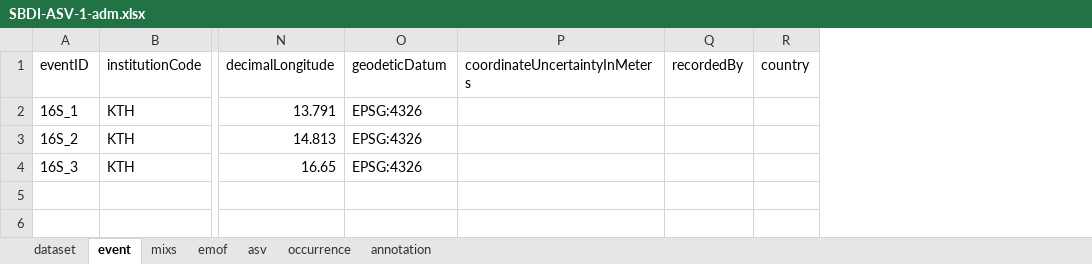
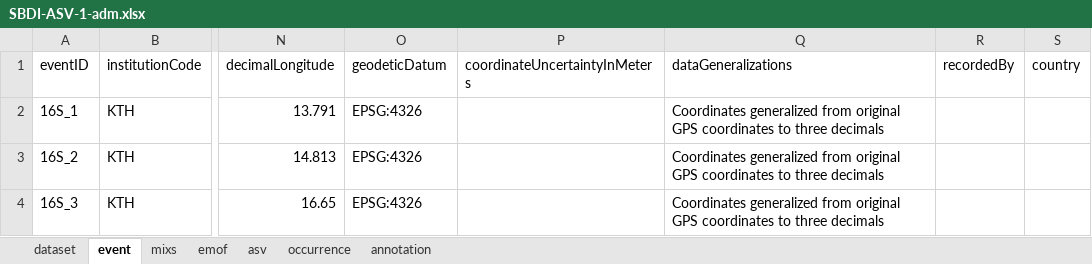
Before and after one commit to biodiversitydata-se/mol-mod, an Excel workbook: scripts/processing/output/SBDI-ASV-1-adm.xlsx, sheet event, drawn as a sheet; only a part is shown, gaps mark what is left out; values as stored, in another font and other column widths than the file's, no borders; the diff names each change by its address in the sheet, - before the commit and + after, or states it on an @@ line.

```diff
--- a/scripts/processing/output/SBDI-ASV-1-adm.xlsx (sheet event)
+++ b/scripts/processing/output/SBDI-ASV-1-adm.xlsx (sheet event)
+column Q (dataGeneralizations), rows 2-4: all Coordinates generalized from original GPS coordinates to three decimals
```
Also changed, not shown: sheet dataset, molmod/static/downloads/SBDI-ASV-template.xlsx, scripts/processing/input/jane.doe@univ.se_210902-212121_ampliseq.xlsx, 5 other files.
